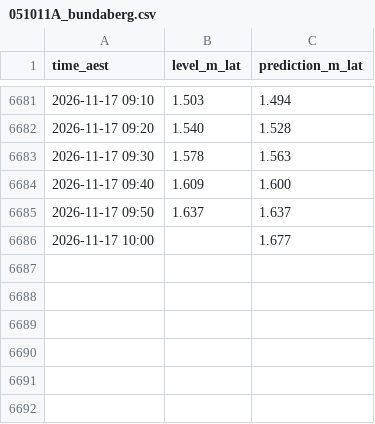
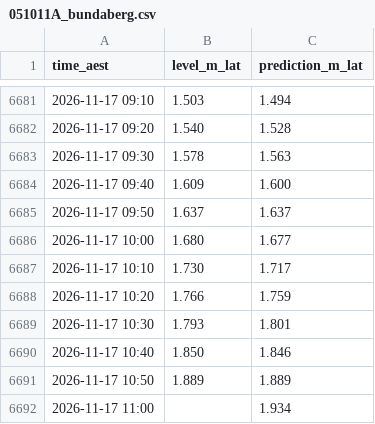
Before and after one commit to JonathanAgronica/fishing-apps, a CSV file: data/051011A_bundaberg.csv, drawn as a sheet; only a part is shown, gaps mark what is left out.

```diff
--- a/data/051011A_bundaberg.csv
+++ b/data/051011A_bundaberg.csv
@@ -6685,2 +6685,8 @@ time_aest,level_m_lat,prediction_m_lat
 2026-11-17 09:50,1.637,1.637
-2026-11-17 10:00,,1.677
+2026-11-17 10:00,1.680,1.677
+2026-11-17 10:10,1.730,1.717
+2026-11-17 10:20,1.766,1.759
+2026-11-17 10:30,1.793,1.801
+2026-11-17 10:40,1.850,1.846
+2026-11-17 10:50,1.889,1.889
+2026-11-17 11:00,,1.934
```
Also changed, not shown: data/539132_mimdale.csv, 2 other files.
